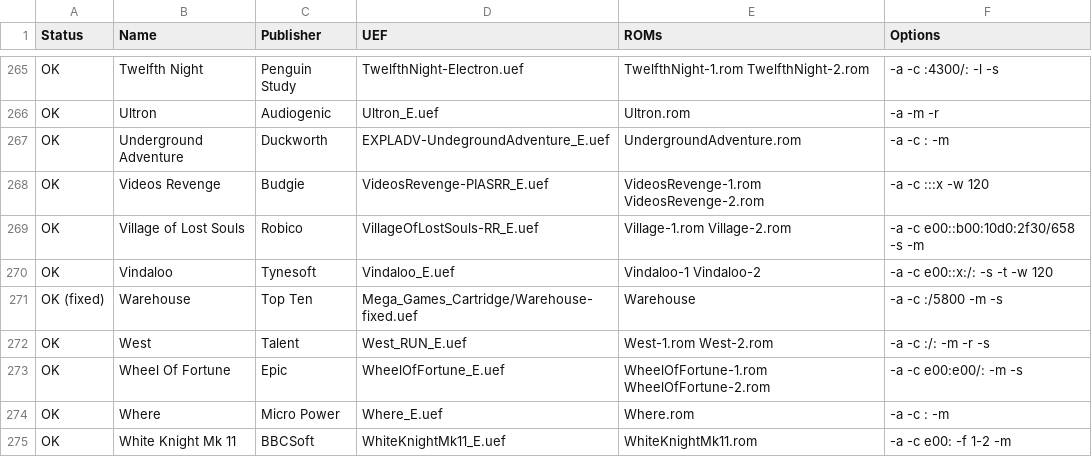
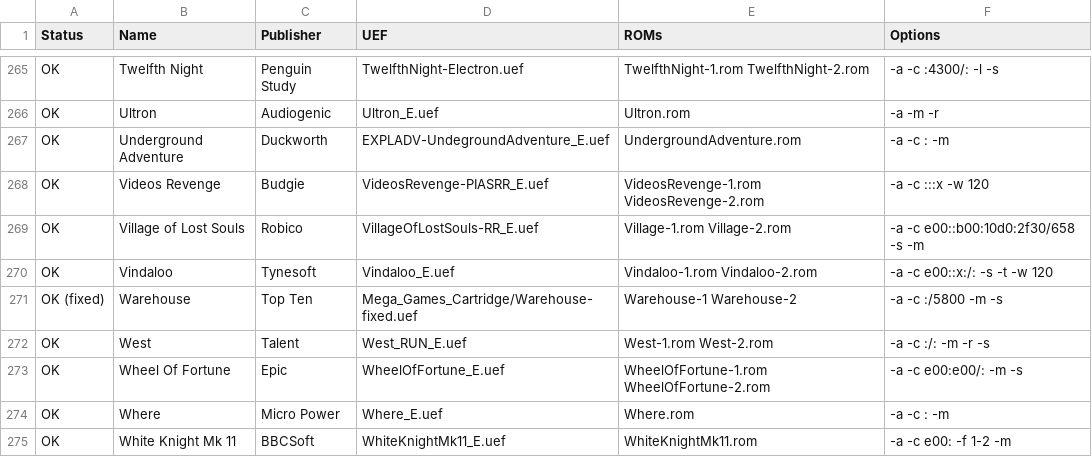
Before and after one commit to stardot/MegaGamesCartridge-ROM-recipes, a CSV file: roms.csv, drawn as a sheet; only a part is shown, gaps mark what is left out; the diff covers the shown part only.

```diff
--- a/roms.csv
+++ b/roms.csv
@@ -269,4 +269,4 @@ OK,Videos Revenge,Budgie,VideosRevenge-PIASRR_E.uef,VideosRevenge-1.rom VideosRe
 OK,Village of Lost Souls,Robico,VillageOfLostSouls-RR_E.uef,Village-1.rom Village-2.rom,-a -c e00::b00:10d0:2f30/658 -s -m
-OK,Vindaloo,Tynesoft,Vindaloo_E.uef,Vindaloo-1 Vindaloo-2,-a -c e00::x:/: -s -t -w 120
-OK (fixed),Warehouse,Top Ten,Mega_Games_Cartridge/Warehouse-fixed.uef,Warehouse,-a -c :/5800 -m -s
+OK,Vindaloo,Tynesoft,Vindaloo_E.uef,Vindaloo-1.rom Vindaloo-2.rom,-a -c e00::x:/: -s -t -w 120
+OK (fixed),Warehouse,Top Ten,Mega_Games_Cartridge/Warehouse-fixed.uef,Warehouse-1 Warehouse-2,-a -c :/5800 -m -s
 OK,West,Talent,West_RUN_E.uef,West-1.rom West-2.rom,-a -c :/: -m -r -s
```
Also changed, not shown: 27 edited cells elsewhere in this file, 2 other files.
